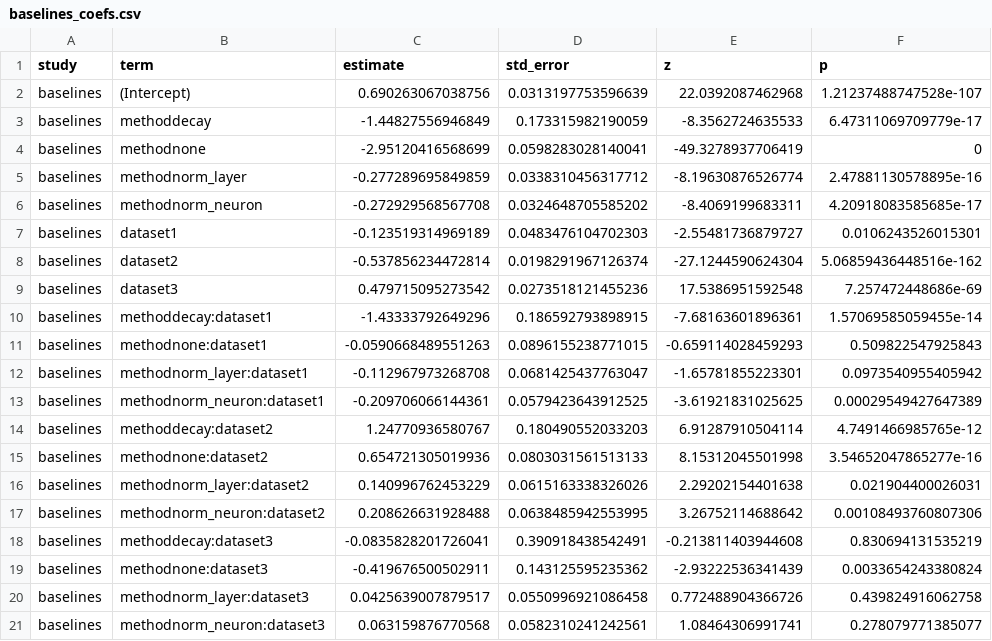
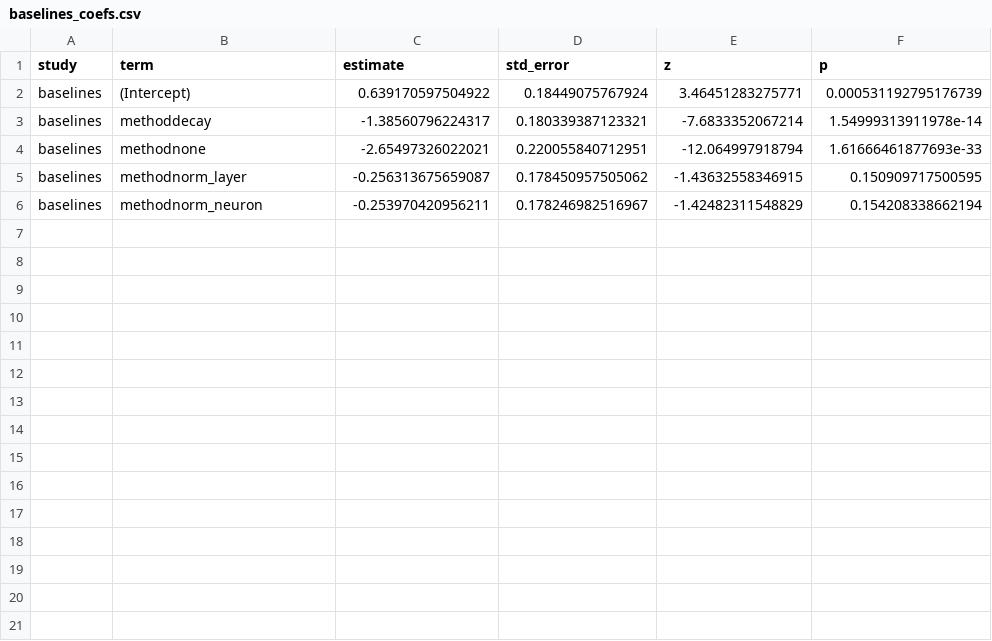
Before and after one commit to AndrlmMass/SpikingNeuralNetwork, a CSV file: results/glmm/baselines_coefs.csv, drawn as a sheet.

```diff
--- a/results/glmm/baselines_coefs.csv
+++ b/results/glmm/baselines_coefs.csv
@@ -1,21 +1,6 @@
 "study","term","estimate","std_error","z","p"
-"baselines","(Intercept)",0.690263067038756,0.0313197753596639,22.0392087462968,1.21237488747528e-107
-"baselines","methoddecay",-1.44827556946849,0.173315982190059,-8.3562724635533,6.47311069709779e-17
-"baselines","methodnone",-2.95120416568699,0.0598283028140041,-49.3278937706419,0
-"baselines","methodnorm_layer",-0.277289695849859,0.0338310456317712,-8.19630876526774,2.47881130578895e-16
-"baselines","methodnorm_neuron",-0.272929568567708,0.0324648705585202,-8.4069199683311,4.20918083585685e-17
-"baselines","dataset1",-0.123519314969189,0.0483476104702303,-2.55481736879727,0.0106243526015301
-"baselines","dataset2",-0.537856234472814,0.0198291967126374,-27.1244590624304,5.06859436448516e-162
-"baselines","dataset3",0.479715095273542,0.0273518121455236,17.5386951592548,7.257472448686e-69
-"baselines","methoddecay:dataset1",-1.43333792649296,0.186592793898915,-7.68163601896361,1.57069585059455e-14
-"baselines","methodnone:dataset1",-0.0590668489551263,0.0896155238771015,-0.659114028459293,0.509822547925843
-"baselines","methodnorm_layer:dataset1",-0.112967973268708,0.0681425437763047,-1.65781855223301,0.0973540955405942
-"baselines","methodnorm_neuron:dataset1",-0.209706066144361,0.0579423643912525,-3.61921831025625,0.00029549427647389
-"baselines","methoddecay:dataset2",1.24770936580767,0.180490552033203,6.91287910504114,4.7491466985765e-12
-"baselines","methodnone:dataset2",0.654721305019936,0.0803031561513133,8.15312045501998,3.54652047865277e-16
-"baselines","methodnorm_layer:dataset2",0.140996762453229,0.0615163338326026,2.29202154401638,0.021904400026031
-"baselines","methodnorm_neuron:dataset2",0.208626631928488,0.0638485942553995,3.26752114688642,0.00108493760807306
-"baselines","methoddecay:dataset3",-0.0835828201726041,0.390918438542491,-0.213811403944608,0.830694131535219
-"baselines","methodnone:dataset3",-0.419676500502911,0.143125595235362,-2.93222536341439,0.0033654243380824
-"baselines","methodnorm_layer:dataset3",0.0425639007879517,0.0550996921086458,0.772488904366726,0.439824916062758
-"baselines","methodnorm_neuron:dataset3",0.063159876770568,0.0582310241242561,1.08464306991741,0.278079771385077
+"baselines","(Intercept)",0.639170597504922,0.18449075767924,3.46451283275771,0.000531192795176739
+"baselines","methoddecay",-1.38560796224317,0.180339387123321,-7.6833352067214,1.54999313911978e-14
+"baselines","methodnone",-2.65497326022021,0.220055840712951,-12.064997918794,1.61666461877693e-33
+"baselines","methodnorm_layer",-0.256313675659087,0.178450957505062,-1.43632558346915,0.150909717500595
+"baselines","methodnorm_neuron",-0.253970420956211,0.178246982516967,-1.42482311548829,0.154208338662194
```
Also changed, not shown: results/glmm/ablation_ds_marginal.csv, results/glmm/baselines_predictions.csv, 48 other files.
